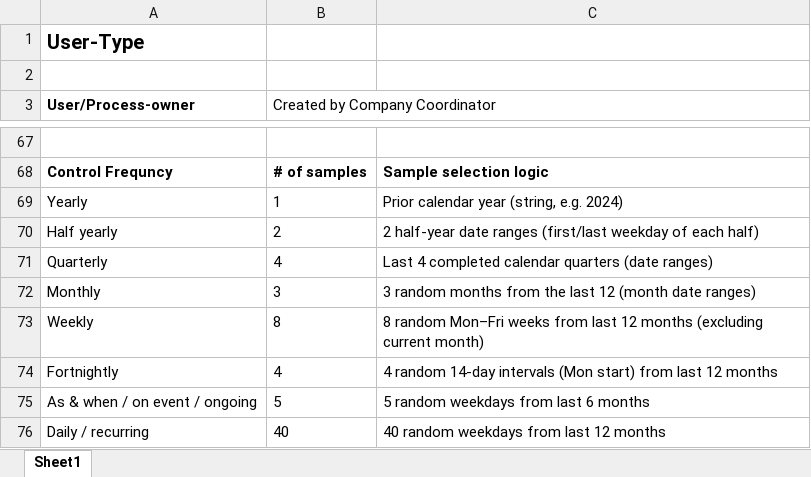
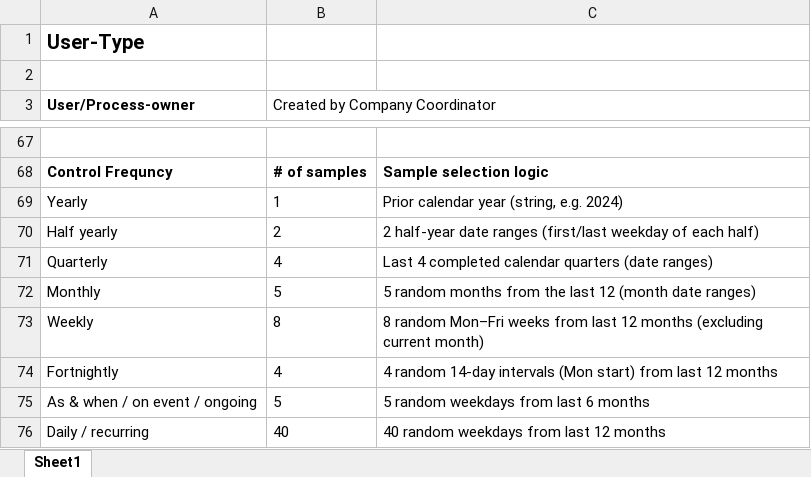
Before and after one commit to divyesh0548/IFC, an Excel workbook: Project Overview.xlsx, sheet Sheet1, drawn as a sheet; only a part is shown, gaps mark what is left out; values as stored, in another font and other column widths than the file's, no borders; the diff names each change by its address in the sheet, - before the commit and + after, or states it on an @@ line.

```diff
--- a/Project Overview.xlsx (sheet Sheet1)
+++ b/Project Overview.xlsx (sheet Sheet1)
-B72 (Created by Company Coordinator): 3
+B72 (Created by Company Coordinator): 5
-C72: 3 random months…
+C72: 5 random months…
```
Also changed, not shown: 37 other files.
